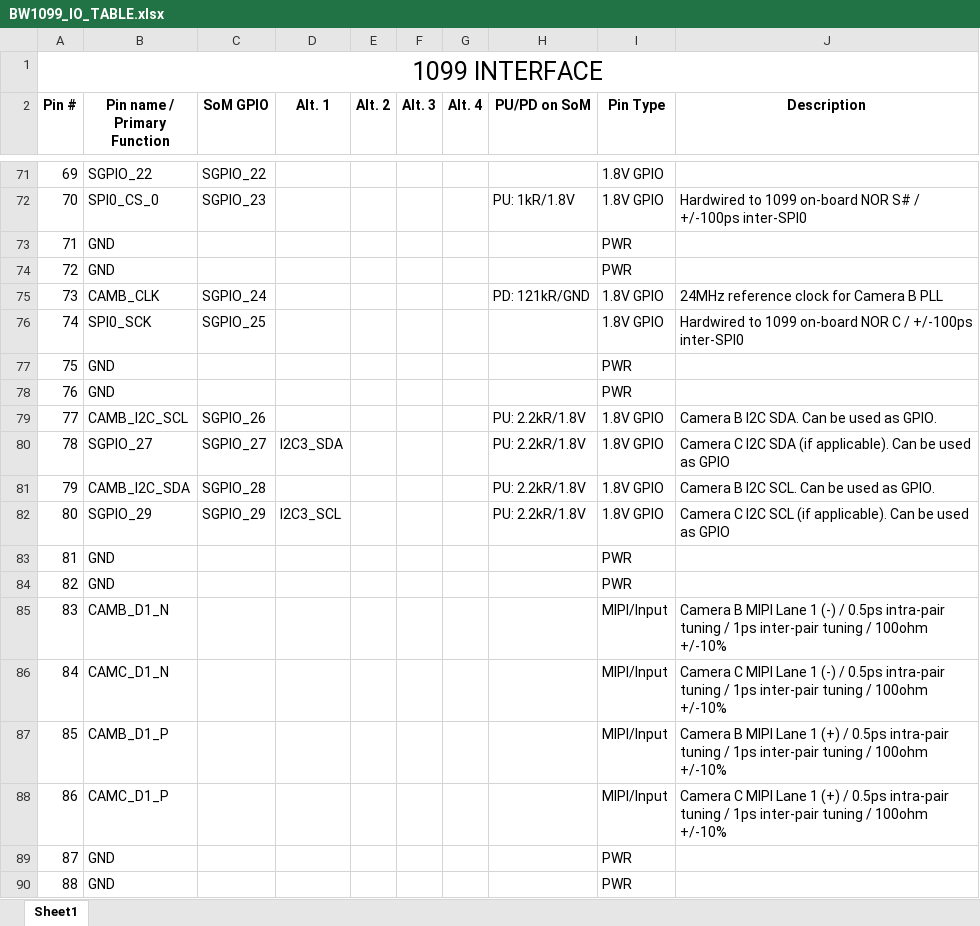
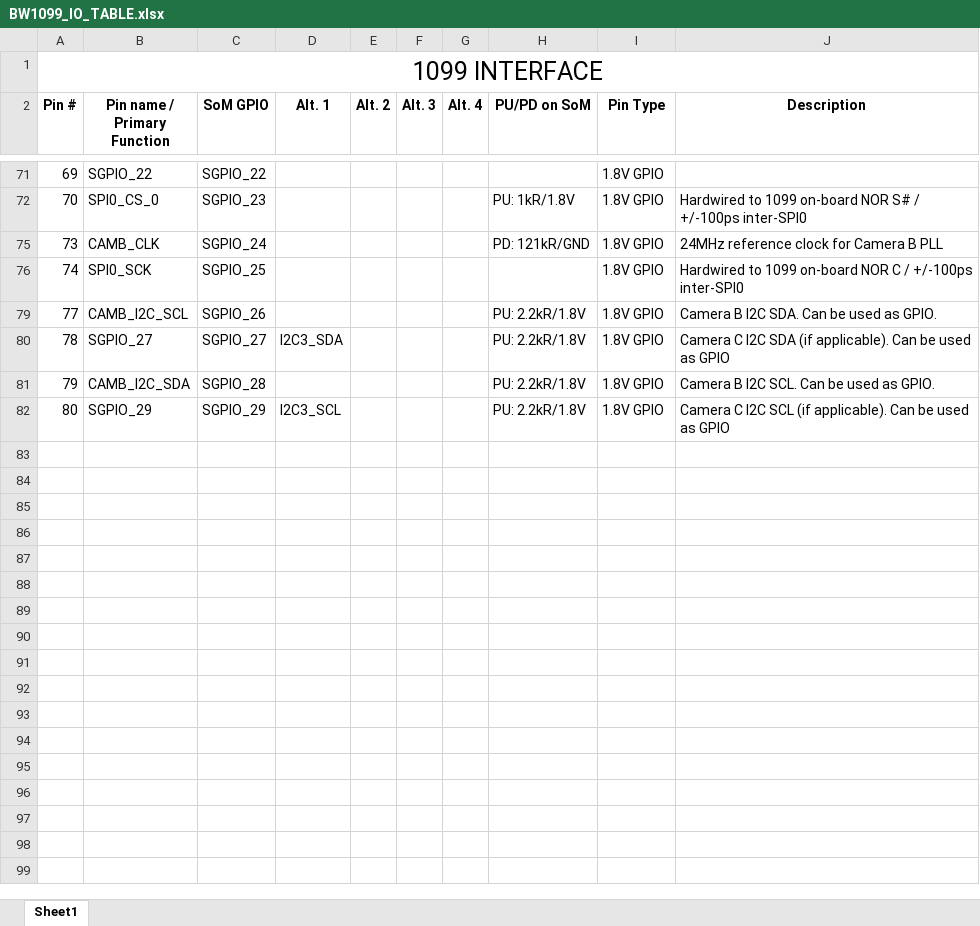
Before and after one commit to luxonis/depthai-hardware, an Excel workbook: SoMs/BW1099/BW1099_IO_TABLE.xlsx, sheet Sheet1, drawn as a sheet; only a part is shown, gaps mark what is left out; values as stored, in another font and other column widths than the file's, no borders; the diff covers the shown part only; the diff names each change by its address in the sheet, - before the commit and + after, or states it on an @@ line.

```diff
--- a/SoMs/BW1099/BW1099_IO_TABLE.xlsx (sheet Sheet1)
+++ b/SoMs/BW1099/BW1099_IO_TABLE.xlsx (sheet Sheet1)
@@ row 73 hidden: 71 | GND |  |  |  |  |  |  | PWR @@
@@ row 74 hidden: 72 | GND |  |  |  |  |  |  | PWR @@
@@ row 77 hidden: 75 | GND |  |  |  |  |  |  | PWR @@
@@ row 78 hidden: 76 | GND |  |  |  |  |  |  | PWR @@
@@ row 83 hidden: 81 | GND |  |  |  |  |  |  | PWR @@
@@ row 84 hidden: 82 | GND |  |  |  |  |  |  | PWR @@
@@ row 85 hidden: 83 | CAMB_D1_N |  |  |  |  |  |  | MIPI/Input | Camera B MIPI Lane 1 (-) / 0.5ps intra-pair tuning / 1ps inter-pair tuning / 100ohm +/-10% @@
@@ row 86 hidden: 84 | CAMC_D1_N |  |  |  |  |  |  | MIPI/Input | Camera C MIPI Lane 1 (-) / 0.5ps intra-pair tuning / 1ps inter-pair tuning / 100ohm +/-10% @@
@@ row 87 hidden: 85 | CAMB_D1_P |  |  |  |  |  |  | MIPI/Input | Camera B MIPI Lane 1 (+) / 0.5ps intra-pair tuning / 1ps inter-pair tuning / 100ohm +/-10% @@
@@ row 88 hidden: 86 | CAMC_D1_P |  |  |  |  |  |  | MIPI/Input | Camera C MIPI Lane 1 (+) / 0.5ps intra-pair tuning / 1ps inter-pair tuning / 100ohm +/-10% @@
@@ row 89 hidden: 87 | GND |  |  |  |  |  |  | PWR @@
@@ row 90 hidden: 88 | GND |  |  |  |  |  |  | PWR @@
```
Also changed, not shown: 65 hidden or unhidden rows elsewhere in this sheet, SoMs/BW1099EMB/R1M0E1/BW1099EMB_R1M0E1_IO_TABLE.xlsx, 8 other files.
